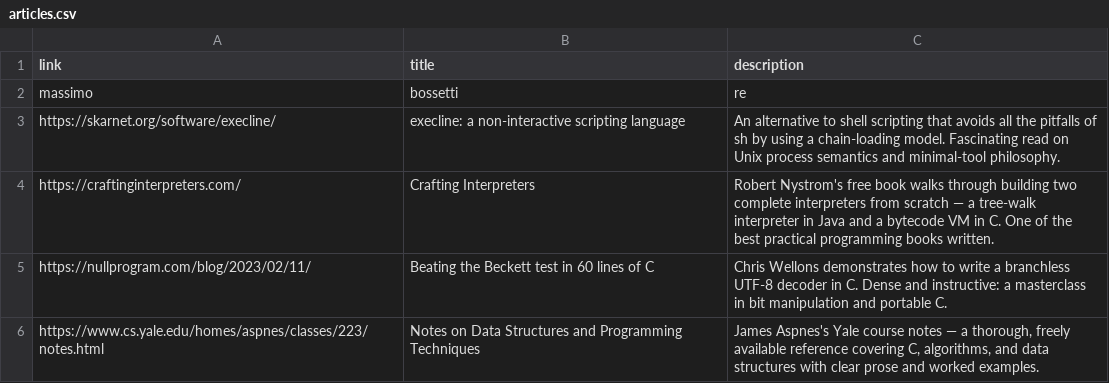
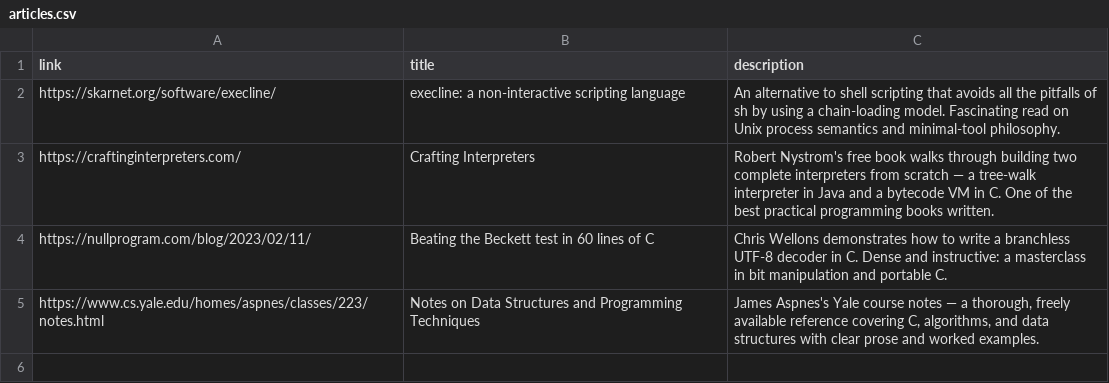
Before and after one commit to gioLomb/static_portfolio_generator, a CSV file: data/articles.csv, drawn as a sheet.

Commit message:
first commit

```diff
--- a/data/articles.csv
+++ b/data/articles.csv
@@ -1,3 +1,2 @@
 link,title,description
-massimo,bossetti,re
 https://skarnet.org/software/execline/,"execline: a non-interactive scripting language","An alternative to shell scripting that avoids all the pitfalls of sh by using a chain-loading model. Fascinating read on Unix process semantics and minimal-tool philosophy."
```
